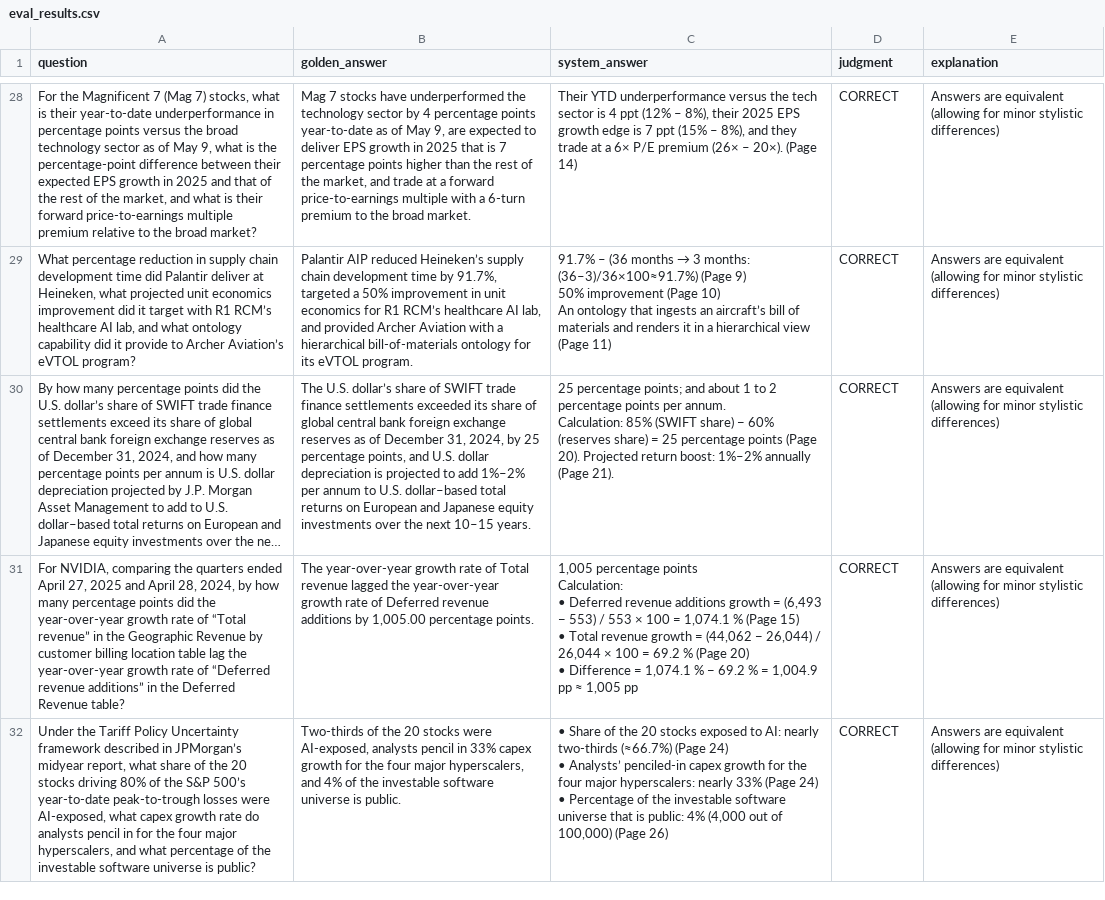
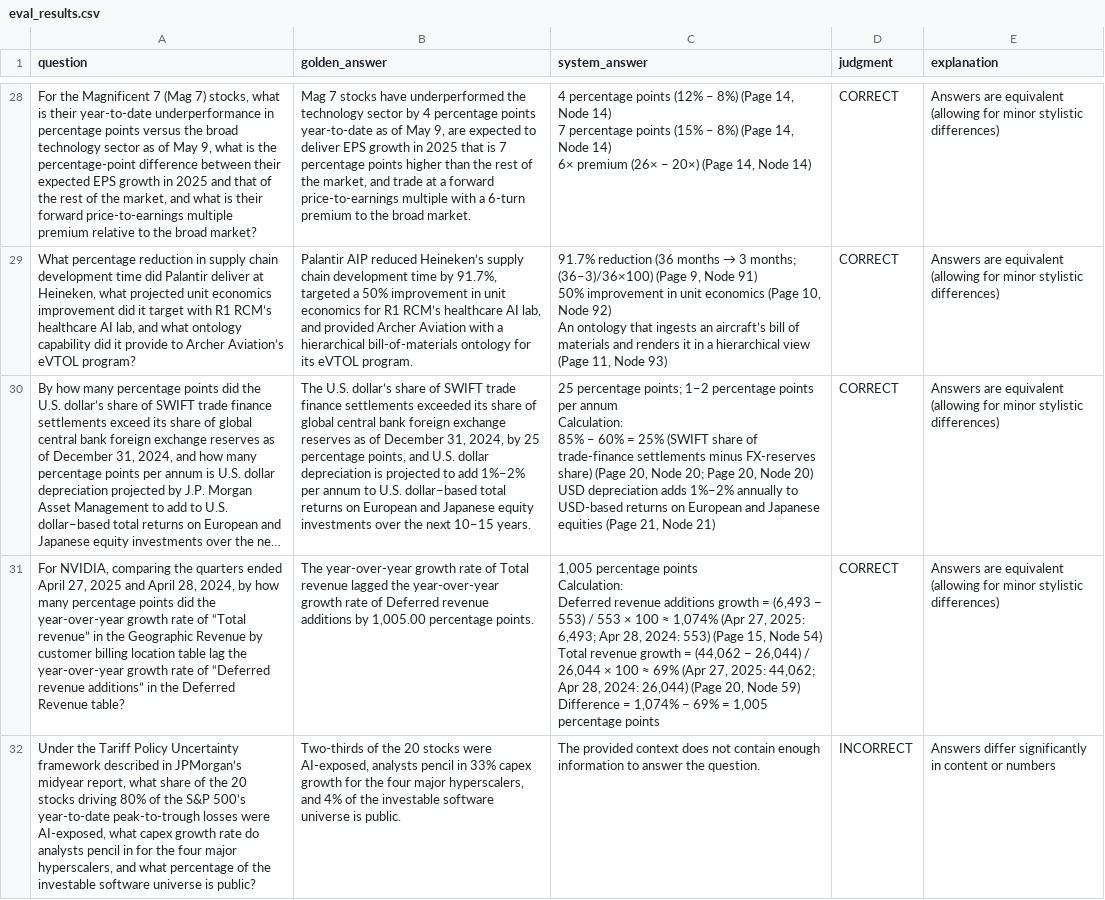
Before and after one commit to kevinsu2024/my-morphik, a CSV file: evaluations/custom_eval/eval_results.csv, drawn as a sheet; only a part is shown, gaps mark what is left out; long unchanged cells end in …; ↵ is a line break in a cell; the diff covers the shown part only; the diff names each change by its address in the sheet, - before the commit and + after, or states it on an @@ line.

```diff
--- a/evaluations/custom_eval/eval_results.csv
+++ b/evaluations/custom_eval/eval_results.csv
-C28 (system_answer): Their YTD underperformance versus the tech sector is 4 ppt (12% – 8%), their 2025 EPS growth edge is 7 ppt (15% – 8%), and they trade at a 6× P/E premium (26× – 20×). (Page 14)
+C28 (system_answer): 4 percentage points (12% – 8%) (Page 14, Node 14) ↵ 7 percentage points (15% – 8%) (Page 14, Node 14) ↵ 6× premium (26× – 20×) (Page 14, Node 14)
@@ C29 (system_answer): 91.7% – (36 months → 3 months: (36–3)/36×100≈91.7%) (Page 9) ↵ 50% improvement (Page 10) ↵ An ontology that ingests an aircraft’s bill of materials and renders it in a hierarchical view (Page 11) → 91.7% reduction (36 months → 3 months; (36–3)/36×100) (Page 9, Node 91) ↵ 50% improvement in unit economics (Page 10, Node 92) ↵ An ontology that ingests an aircraft’s bill of materials and renders it in a hierarchical view (Page 11, Node 93) @@
-C30 (system_answer): …percentage points; and about 1 to 2 percentage points per annum. ↵ Calculation: 85% (SWIFT share) − 60% (reserves share) = 25 percentage points (Page 20). Projected return boost: 1%–2% annually (Page 21).
+C30 (system_answer): …percentage points; 1–2 percentage points per annum ↵ Calculation: ↵ 85% – 60% = 25% (SWIFT share of trade-finance settlements minus FX-reserves share) (Page 20, Node 20; Page 20, Node 20) ↵ USD depreciation adds 1%–2% annually to USD-based returns on European and Japanese equities (Page 21, Node 21)
-C31 (system_answer): …points ↵ Calculation: ↵ • Deferred revenue additions growth = (6,493 − 553) / 553 × 100 = 1,074.1 % (Page 15) ↵ • Total revenue growth = (44,062 − 26,044) / 26,044 × 100 = 69.2 % (Page 20) ↵ • Difference = 1,074.1 % − 69.2 % = 1,004.9 pp ≈ 1,005 pp
+C31 (system_answer): …points ↵ Calculation: ↵ Deferred revenue additions growth = (6,493 − 553) / 553 × 100 ≈ 1,074% (Apr 27, 2025: 6,493; Apr 28, 2024: 553) (Page 15, Node 54) ↵ Total revenue growth = (44,062 − 26,044) / 26,044 × 100 ≈ 69% (Apr 27, 2025: 44,062; Apr 28, 2024: 26,044) (Page 20, Node 59) ↵ Difference = 1,074% − 69% = 1,005 percentage points
-C32 (system_answer): • Share of the 20 stocks exposed to AI: nearly two-thirds (≈66.7%) (Page 24) ↵ • Analysts’ penciled-in capex growth for the four major hyperscalers: nearly 33% (Page 24) ↵ • Percentage of the investable software universe that is public: 4% (4,000 out of 100,000) (Page 26)
+C32 (system_answer): The provided context does not contain enough information to answer the question.
-D32 (judgment): CORRECT
+D32 (judgment): INCORRECT
-E32 (explanation): Answers are equivalent (allowing for minor stylistic differences)
+E32 (explanation): Answers differ significantly in content or numbers
```
Also changed, not shown: 54 edited cells elsewhere in this file, evaluations/custom_eval/kevin_answers.csv, 1 other file.
